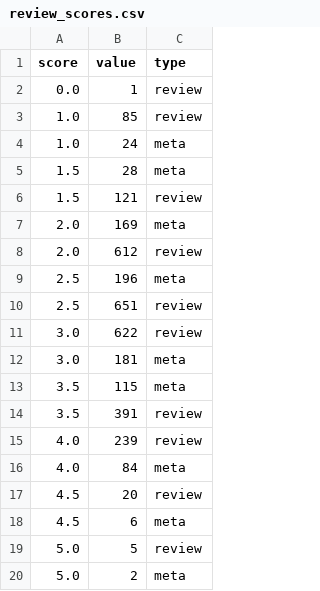
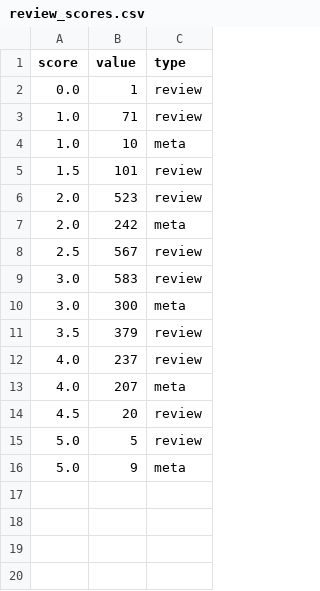
Before and after one commit to acl-org/arr-health, a CSV file: iterations/2024/april/review_scores.csv, drawn as a sheet.

Commit message:
data fix for active submissions

```diff
--- a/iterations/2024/april/review_scores.csv
+++ b/iterations/2024/april/review_scores.csv
@@ -2,19 +2,15 @@ score,value,type
 0.0,1,review
-1.0,85,review
-1.0,24,meta
-1.5,28,meta
-1.5,121,review
-2.0,169,meta
-2.0,612,review
-2.5,196,meta
-2.5,651,review
-3.0,622,review
-3.0,181,meta
-3.5,115,meta
-3.5,391,review
-4.0,239,review
-4.0,84,meta
+1.0,71,review
+1.0,10,meta
+1.5,101,review
+2.0,523,review
+2.0,242,meta
+2.5,567,review
+3.0,583,review
+3.0,300,meta
+3.5,379,review
+4.0,237,review
+4.0,207,meta
 4.5,20,review
-4.5,6,meta
 5.0,5,review
-5.0,2,meta
+5.0,9,meta
```
Also changed, not shown: iterations/2024/april/review_dates.csv, 2 other files.
